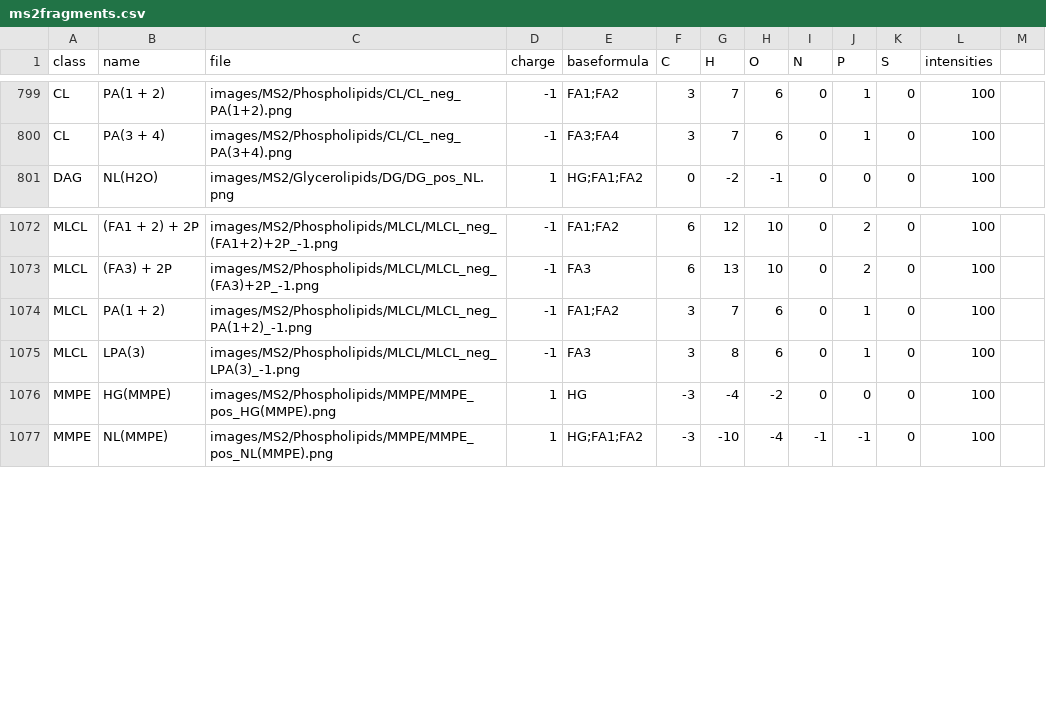
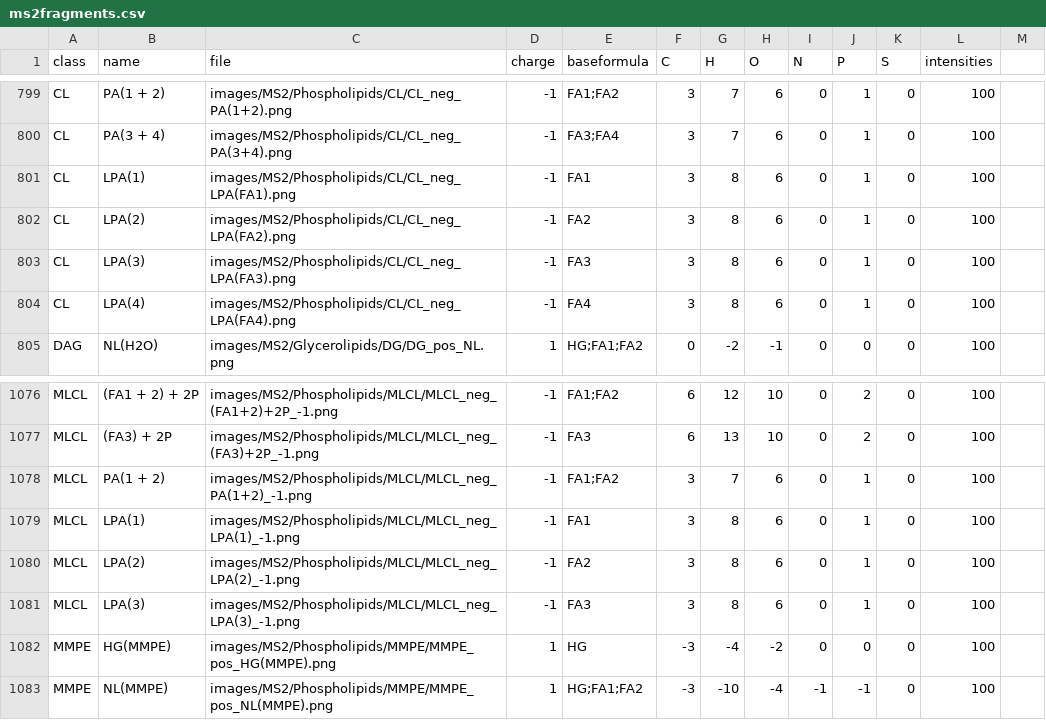
Before and after one commit to lifs-tools/lipidcreator, a CSV file: LipidCreator/data/ms2fragments.csv, drawn as a sheet; only a part is shown, gaps mark what is left out; the diff names each change by its address in the sheet, - before the commit and + after, or states it on an @@ line.

Commit message:
added fragments

```diff
--- a/LipidCreator/data/ms2fragments.csv
+++ b/LipidCreator/data/ms2fragments.csv
+row 801: CL | LPA(1) | images/MS2/Phospholipids/CL/CL_neg_LPA(FA1).png | -1 | FA1 | 3 | 8 | 6 | 0 | 1 | 0 | 100
+row 802: CL | LPA(2) | images/MS2/Phospholipids/CL/CL_neg_LPA(FA2).png | -1 | FA2 | 3 | 8 | 6 | 0 | 1 | 0 | 100
+row 803: CL | LPA(3) | images/MS2/Phospholipids/CL/CL_neg_LPA(FA3).png | -1 | FA3 | 3 | 8 | 6 | 0 | 1 | 0 | 100
+row 804: CL | LPA(4) | images/MS2/Phospholipids/CL/CL_neg_LPA(FA4).png | -1 | FA4 | 3 | 8 | 6 | 0 | 1 | 0 | 100
+row 1079: MLCL | LPA(1) | images/MS2/Phospholipids/MLCL/MLCL_neg_LPA(1)_-1.png | -1 | FA1 | 3 | 8 | 6 | 0 | 1 | 0 | 100
+row 1080: MLCL | LPA(2) | images/MS2/Phospholipids/MLCL/MLCL_neg_LPA(2)_-1.png | -1 | FA2 | 3 | 8 | 6 | 0 | 1 | 0 | 100
```
